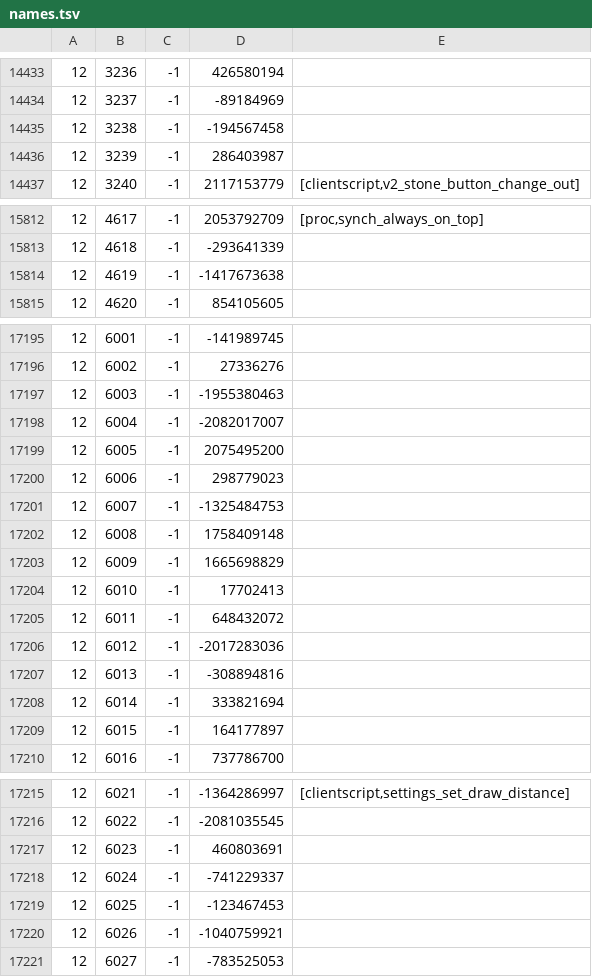
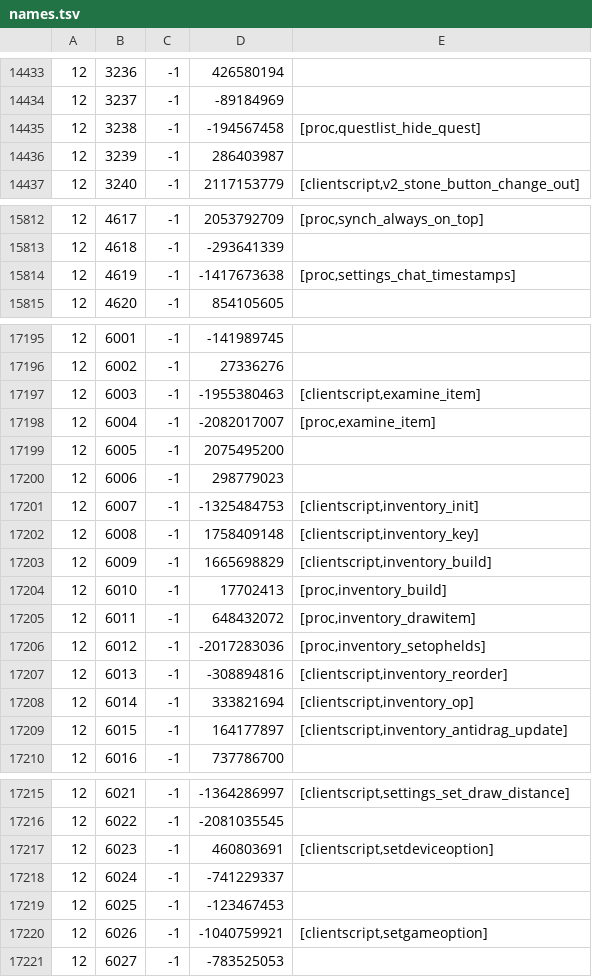
Before and after one commit to Joshua-F/cache-names, a TSV file: names.tsv, drawn as a sheet; only a part is shown, gaps mark what is left out.

```diff
--- a/names.tsv
+++ b/names.tsv
@@ -14434,3 +14434,3 @@
 12	3237	-1	-89184969	
-12	3238	-1	-194567458	
+12	3238	-1	-194567458	[proc,questlist_hide_quest]
 12	3239	-1	286403987	
@@ -15813,3 +15813,3 @@
 12	4618	-1	-293641339	
-12	4619	-1	-1417673638	
+12	4619	-1	-1417673638	[proc,settings_chat_timestamps]
 12	4620	-1	854105605	
@@ -17196,15 +17196,15 @@
 12	6002	-1	27336276	
-12	6003	-1	-1955380463	
-12	6004	-1	-2082017007	
+12	6003	-1	-1955380463	[clientscript,examine_item]
+12	6004	-1	-2082017007	[proc,examine_item]
 12	6005	-1	2075495200	
 12	6006	-1	298779023	
-12	6007	-1	-1325484753	
-12	6008	-1	1758409148	
-12	6009	-1	1665698829	
-12	6010	-1	17702413	
-12	6011	-1	648432072	
-12	6012	-1	-2017283036	
-12	6013	-1	-308894816	
-12	6014	-1	333821694	
-12	6015	-1	164177897	
+12	6007	-1	-1325484753	[clientscript,inventory_init]
+12	6008	-1	1758409148	[clientscript,inventory_key]
+12	6009	-1	1665698829	[clientscript,inventory_build]
+12	6010	-1	17702413	[proc,inventory_build]
+12	6011	-1	648432072	[proc,inventory_drawitem]
+12	6012	-1	-2017283036	[proc,inventory_setophelds]
+12	6013	-1	-308894816	[clientscript,inventory_reorder]
+12	6014	-1	333821694	[clientscript,inventory_op]
+12	6015	-1	164177897	[clientscript,inventory_antidrag_update]
 12	6016	-1	737786700	
@@ -17216,6 +17216,6 @@
 12	6022	-1	-2081035545	
-12	6023	-1	460803691	
+12	6023	-1	460803691	[clientscript,setdeviceoption]
 12	6024	-1	-741229337	
 12	6025	-1	-123467453	
-12	6026	-1	-1040759921	
+12	6026	-1	-1040759921	[clientscript,setgameoption]
 12	6027	-1	-783525053	
```
Also changed, not shown: individual-names.tsv.
